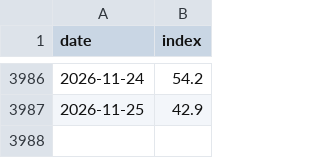
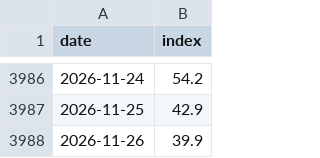
Before and after one commit to tinfoilindex/tinfoilindex.github.io, a CSV file: out/history_ru.csv, drawn as a sheet; only a part is shown, gaps mark what is left out; the diff names each change by its address in the sheet, - before the commit and + after, or states it on an @@ line.

```diff
--- a/out/history_ru.csv
+++ b/out/history_ru.csv
+row 3988: 2026-11-26 | 39.9
```
Also changed, not shown: out/history_en.csv, 6 other files.
